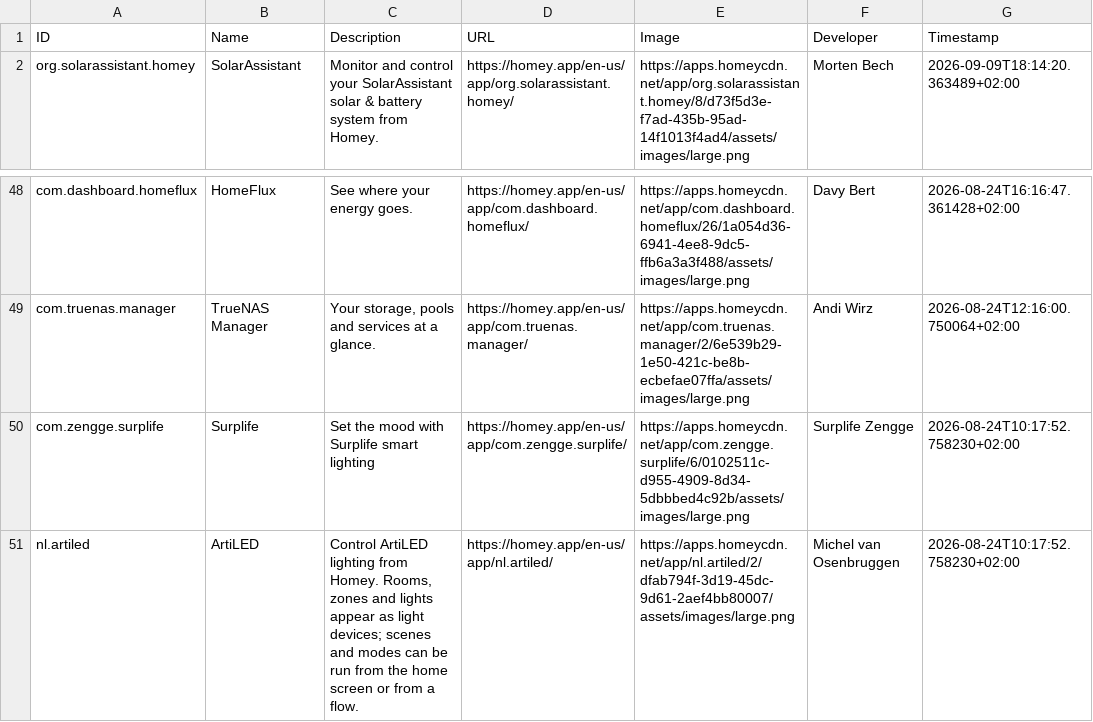
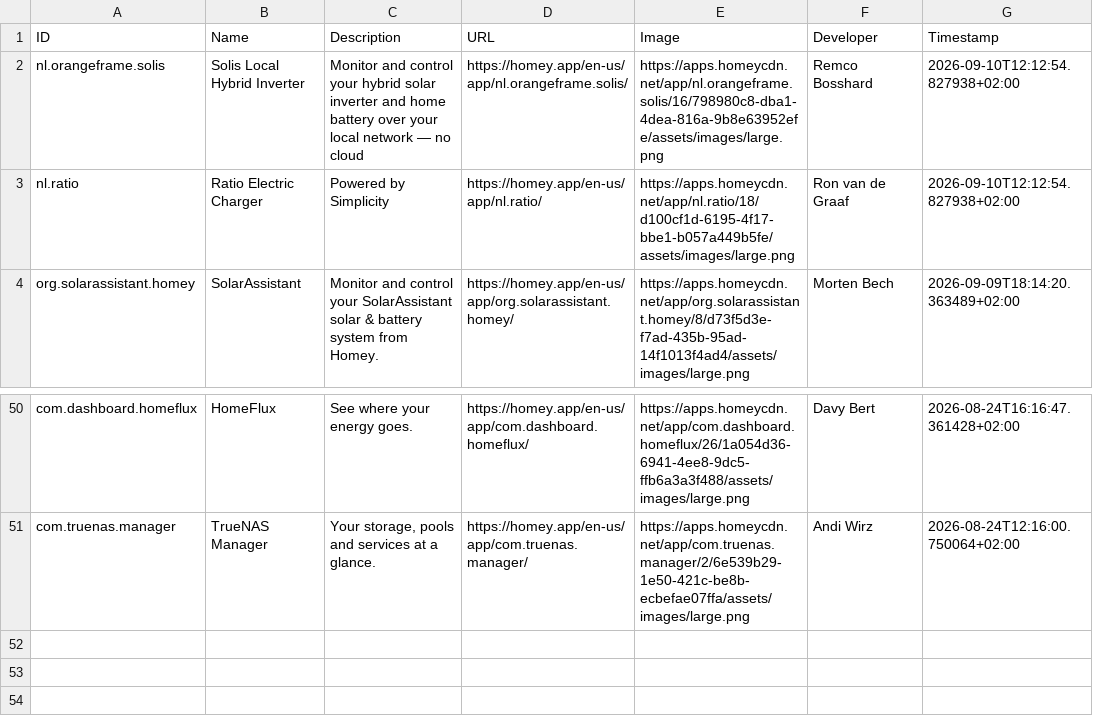
Before and after one commit to bennokress/rss-feeds, a TSV file: Homey App Store - New Apps/articles.tsv, drawn as a sheet; only a part is shown, gaps mark what is left out.

```diff
--- a/Homey App Store - New Apps/articles.tsv
+++ b/Homey App Store - New Apps/articles.tsv
@@ -1,2 +1,4 @@
 ID	Name	Description	URL	Image	Developer	Timestamp
+nl.orangeframe.solis	Solis Local Hybrid Inverter	Monitor and control your hybrid solar inverter and home battery over your local network — no cloud	https://homey.app/en-us/app/nl.orangeframe.solis/	https://apps.homeycdn.net/app/nl.orangeframe.solis/16/798980c8-dba1-4dea-816a-9b8e63952efe/assets/images/large.png	Remco Bosshard	2026-09-10T12:12:54.827938+02:00
+nl.ratio	Ratio Electric Charger	Powered by Simplicity	https://homey.app/en-us/app/nl.ratio/	https://apps.homeycdn.net/app/nl.ratio/18/d100cf1d-6195-4f17-bbe1-b057a449b5fe/assets/images/large.png	Ron van de Graaf	2026-09-10T12:12:54.827938+02:00
 org.solarassistant.homey	SolarAssistant	Monitor and control your SolarAssistant solar & battery system from Homey.	https://homey.app/en-us/app/org.solarassistant.homey/	https://apps.homeycdn.net/app/org.solarassistant.homey/8/d73f5d3e-f7ad-435b-95ad-14f1013f4ad4/assets/images/large.png	Morten Bech	2026-09-09T18:14:20.363489+02:00
@@ -49,3 +51 @@ com.dashboard.homeflux	HomeFlux	See where your energy goes.	https://homey.app/en
 com.truenas.manager	TrueNAS Manager	Your storage, pools and services at a glance.	https://homey.app/en-us/app/com.truenas.manager/	https://apps.homeycdn.net/app/com.truenas.manager/2/6e539b29-1e50-421c-be8b-ecbefae07ffa/assets/images/large.png	Andi Wirz	2026-08-24T12:16:00.750064+02:00
-com.zengge.surplife	Surplife	Set the mood with Surplife smart lighting	https://homey.app/en-us/app/com.zengge.surplife/	https://apps.homeycdn.net/app/com.zengge.surplife/6/0102511c-d955-4909-8d34-5dbbbed4c92b/assets/images/large.png	Surplife Zengge	2026-08-24T10:17:52.758230+02:00
-nl.artiled	ArtiLED	Control ArtiLED lighting from Homey. Rooms, zones and lights appear as light devices; scenes and modes can be run from the home screen or from a flow.	https://homey.app/en-us/app/nl.artiled/	https://apps.homeycdn.net/app/nl.artiled/2/dfab794f-3d19-45dc-9d61-2aef4bb80007/assets/images/large.png	Michel van Osenbruggen	2026-08-24T10:17:52.758230+02:00
```
Also changed, not shown: 1 other file.
